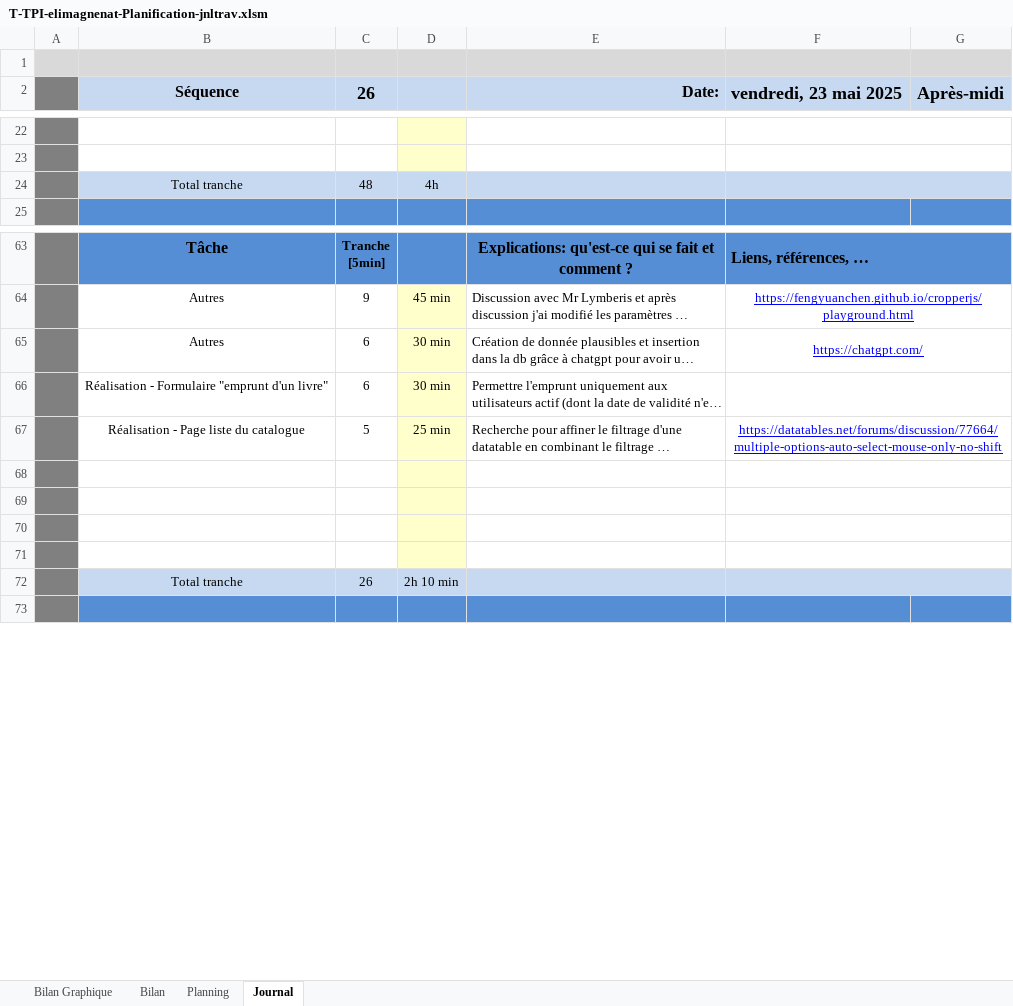
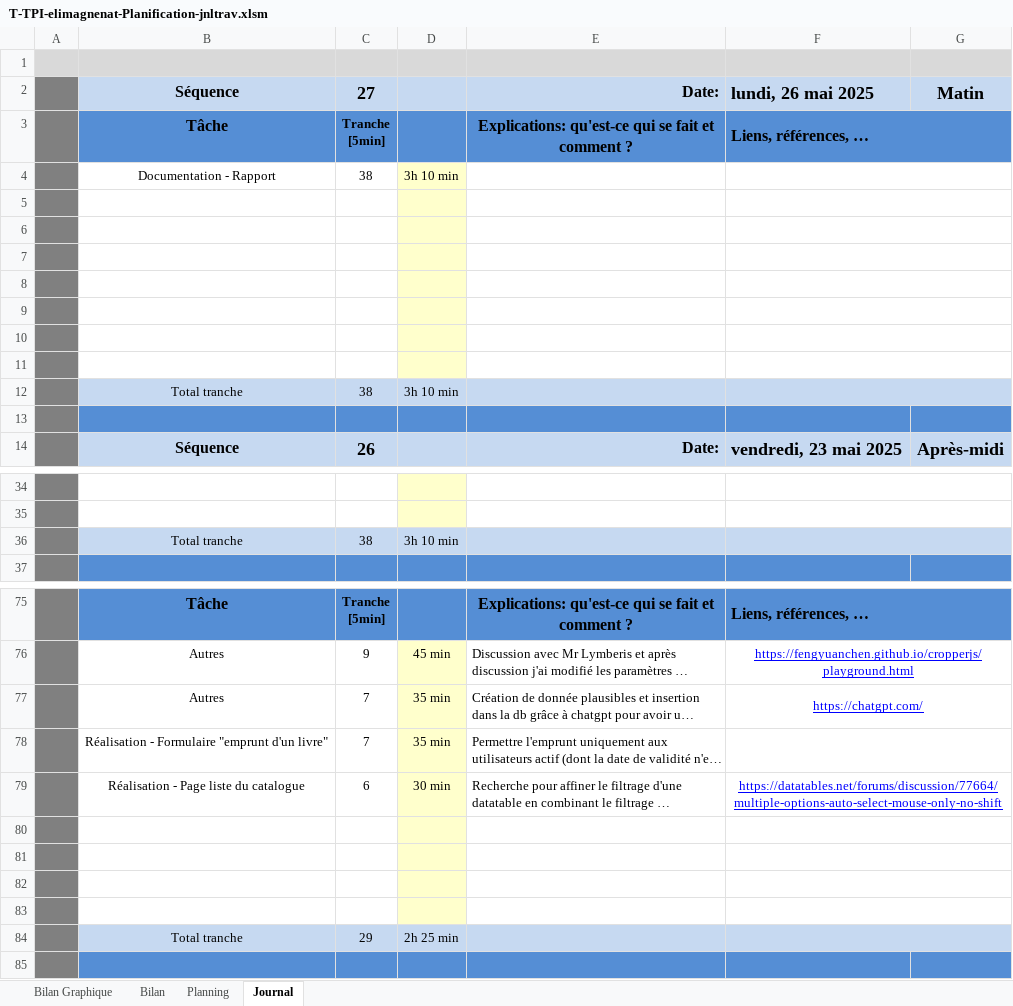
Before and after one commit to ElioMagnenat/TPI, an Excel workbook: Documentation/T-TPI-elimagnenat-Planification-jnltrav.xlsm, sheet Journal, drawn as a sheet; only a part is shown, gaps mark what is left out; long unchanged cells end in …; values as stored, in another font and other column widths than the file's, no borders; charts and pictures and conditional formats not drawn; 1 other sheet too large or unreadable and not compared; removed rows and columns are numbered as before the commit, all else as after; ↵ is a line break in a cell; the diff covers the shown part only; the diff names each change by its address in the sheet, - before the commit and + after, or states it on an @@ line.

```diff
--- a/Documentation/T-TPI-elimagnenat-Planification-jnltrav.xlsm (sheet Journal)
+++ b/Documentation/T-TPI-elimagnenat-Planification-jnltrav.xlsm (sheet Journal)
+row 2:  | Séquence | 27 |  | Date: | lundi, 26 mai 2025 | Matin
+row 3:  | Tâche | Tranche ↵ [5min] |  | Explications: qu'est-ce qui se fait et comment ? | Liens, références, …
+row 4:  | Documentation - Rapport | 38 | 3h 10 min
+row 5: (empty)
+row 6: (empty)
+row 7: (empty)
+row 8: (empty)
+row 9: (empty)
+row 10: (empty)
+row 11: (empty)
+row 12:  | Total tranche | 38 | 3h 10 min
+row 13: (empty)
-row 24:  | Total tranche | 48 | 4h
+row 36:  | Total tranche | 38 | 3h 10 min
-C77:C78: 6
+C77:C78: 7
-D77:D78: 30 min
+D77:D78: 35 min
-C79: 5
+C79: 6
-D79: 25 min
+D79: 30 min
-row 72:  | Total tranche | 26 | 2h 10 min
+row 84:  | Total tranche | 29 | 2h 25 min
```
Also changed, not shown: 2 edited cells elsewhere in this sheet, sheet Bilan Graphique, formulas that keep their value, charts or pictures, 1 other file.
